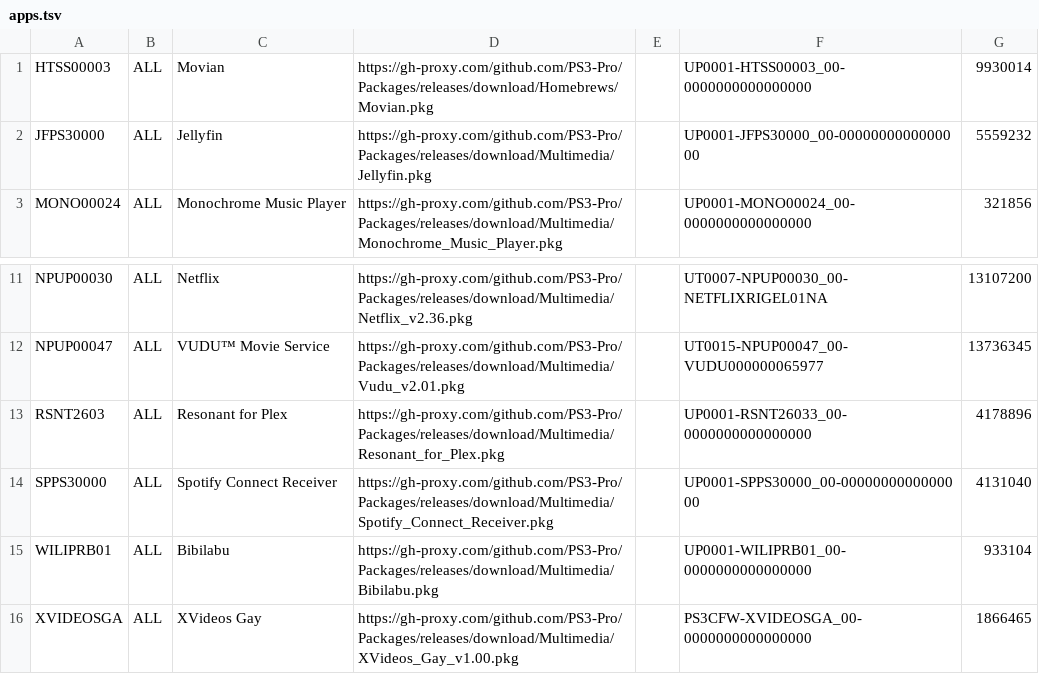
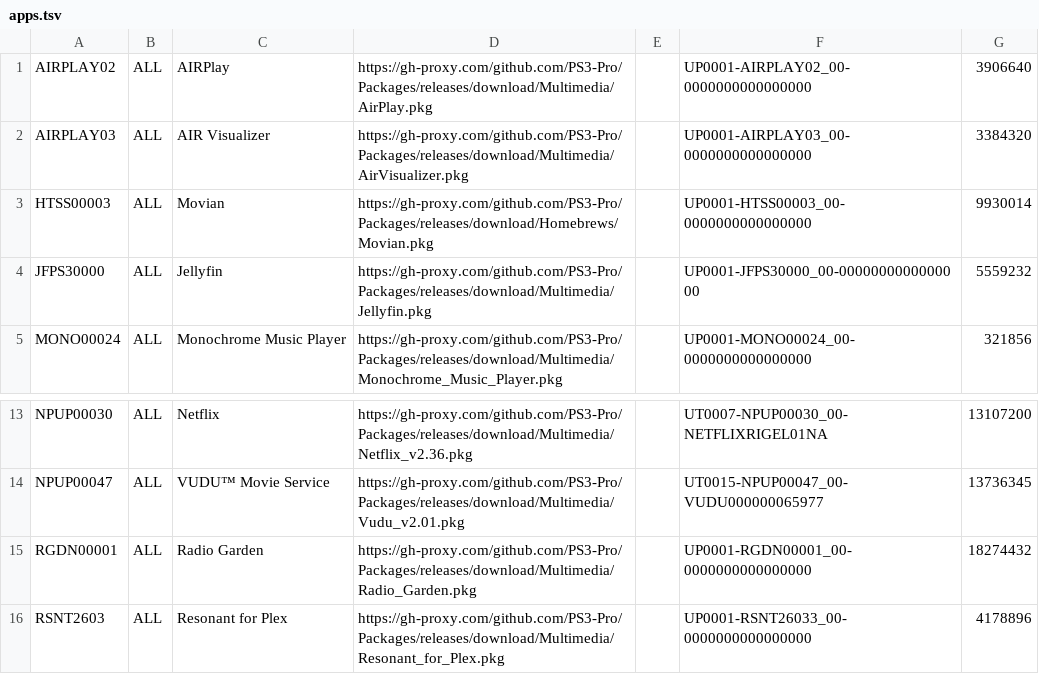
Before and after one commit to PS3-Pro/PSN-Content, a TSV file: resources/database/content/unofficial/apps.tsv, drawn as a sheet; only a part is shown, gaps mark what is left out; the shorter side is filled out with more unchanged rows.

Commit message:
Release

```diff
--- a/resources/database/content/unofficial/apps.tsv
+++ b/resources/database/content/unofficial/apps.tsv
@@ -1 +1,3 @@
+AIRPLAY02	ALL	AIRPlay	https://gh-proxy.com/github.com/PS3-Pro/Packages/releases/download/Multimedia/AirPlay.pkg		UP0001-AIRPLAY02_00-0000000000000000	3906640
+AIRPLAY03	ALL	AIR Visualizer	https://gh-proxy.com/github.com/PS3-Pro/Packages/releases/download/Multimedia/AirVisualizer.pkg		UP0001-AIRPLAY03_00-0000000000000000	3384320
 HTSS00003	ALL	Movian	https://gh-proxy.com/github.com/PS3-Pro/Packages/releases/download/Homebrews/Movian.pkg		UP0001-HTSS00003_00-0000000000000000	9930014
@@ -12,2 +14,3 @@ NPUP00030	ALL	Netflix	https://gh-proxy.com/github.com/PS3-Pro/Packages/releases/
 NPUP00047	ALL	VUDU™ Movie Service	https://gh-proxy.com/github.com/PS3-Pro/Packages/releases/download/Multimedia/Vudu_v2.01.pkg		UT0015-NPUP00047_00-VUDU000000065977	13736345
+RGDN00001	ALL	Radio Garden	https://gh-proxy.com/github.com/PS3-Pro/Packages/releases/download/Multimedia/Radio_Garden.pkg		UP0001-RGDN00001_00-0000000000000000	18274432
 RSNT2603	ALL	Resonant for Plex	https://gh-proxy.com/github.com/PS3-Pro/Packages/releases/download/Multimedia/Resonant_for_Plex.pkg		UP0001-RSNT26033_00-0000000000000000	4178896
```
Also changed, not shown: resources/database/content/unofficial/ports.tsv, resources/database/content/unofficial/tools.tsv.
